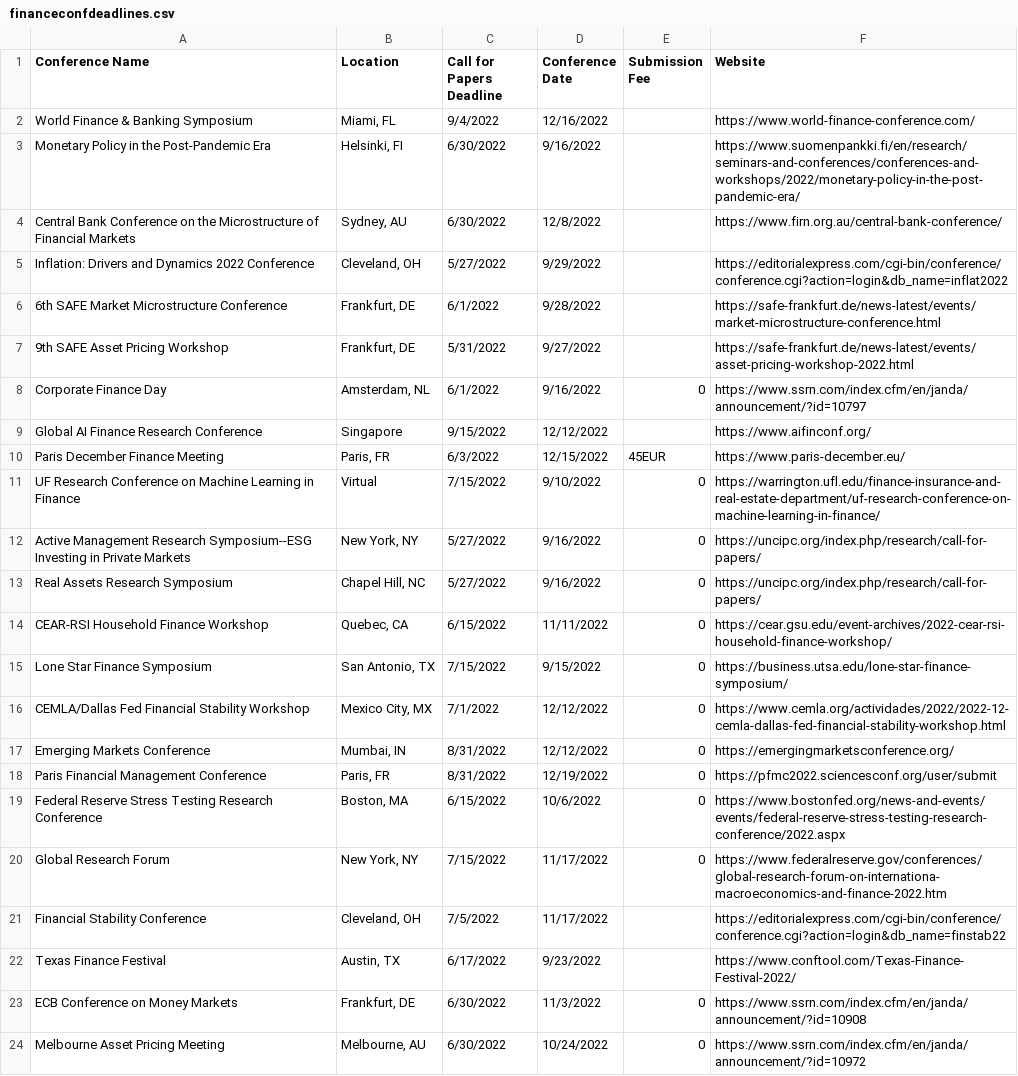
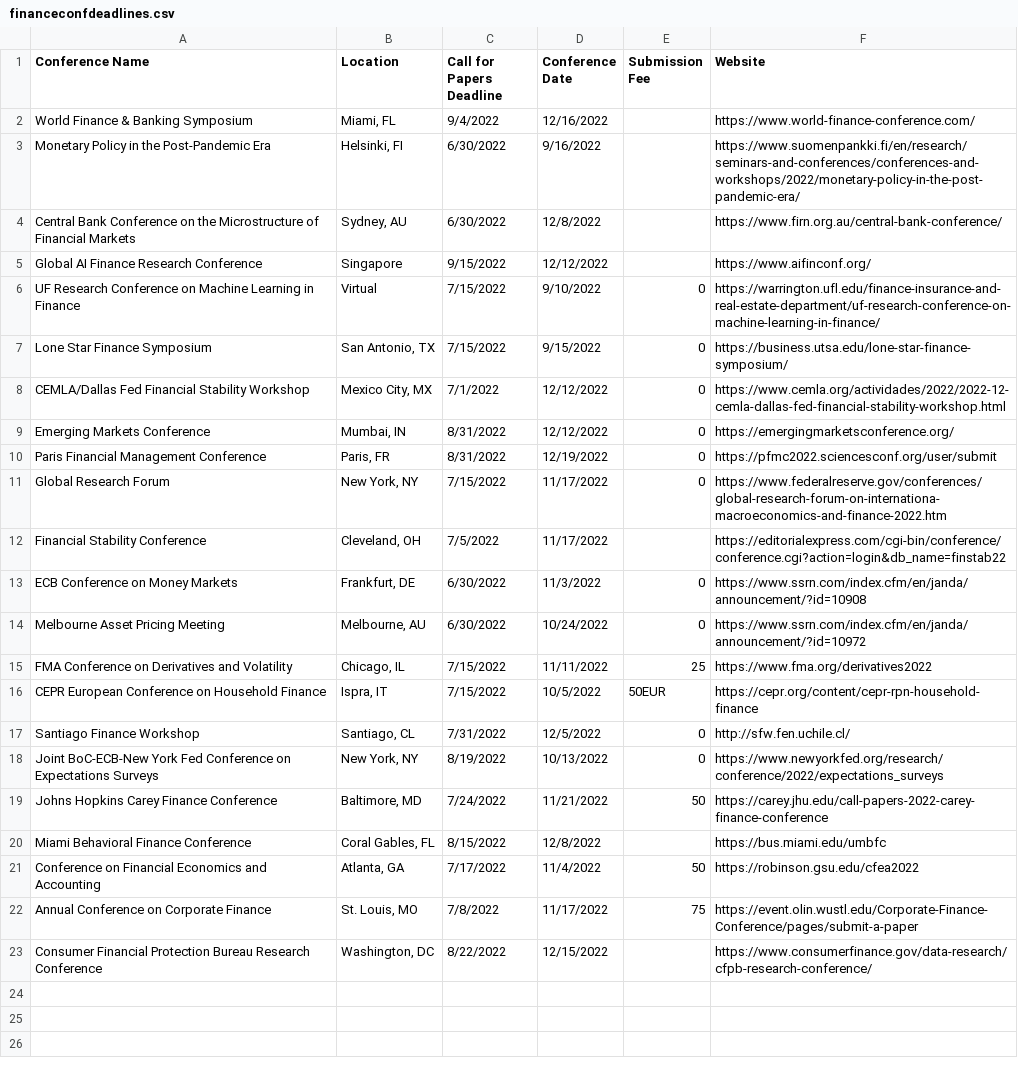
Before and after one commit to tbeason/financeconferences, a CSV file: data/financeconfdeadlines.csv, drawn as a sheet.

```diff
--- a/data/financeconfdeadlines.csv
+++ b/data/financeconfdeadlines.csv
@@ -4,12 +4,4 @@ Monetary Policy in the Post-Pandemic Era,"Helsinki, FI",6/30/2022,9/16/2022,,htt
 Central Bank Conference on the Microstructure of Financial Markets,"Sydney, AU",6/30/2022,12/8/2022,,https://www.firn.org.au/central-bank-conference/
-Inflation: Drivers and Dynamics 2022 Conference,"Cleveland, OH",5/27/2022,9/29/2022,,https://editorialexpress.com/cgi-bin/conference/conference.cgi?action=login&db_name=inflat2022
-6th SAFE Market Microstructure Conference,"Frankfurt, DE",6/1/2022,9/28/2022,,https://safe-frankfurt.de/news-latest/events/market-microstructure-conference.html
-9th SAFE Asset Pricing Workshop,"Frankfurt, DE",5/31/2022,9/27/2022,,https://safe-frankfurt.de/news-latest/events/asset-pricing-workshop-2022.html
-Corporate Finance Day,"Amsterdam, NL",6/1/2022,9/16/2022,0,https://www.ssrn.com/index.cfm/en/janda/announcement/?id=10797
 Global AI Finance Research Conference,"Singapore",9/15/2022,12/12/2022,,https://www.aifinconf.org/
-Paris December Finance Meeting,"Paris, FR",6/3/2022,12/15/2022,45EUR,https://www.paris-december.eu/
 UF Research Conference on Machine Learning in Finance,"Virtual",7/15/2022,9/10/2022,0,https://warrington.ufl.edu/finance-insurance-and-real-estate-department/uf-research-conference-on-machine-learning-in-finance/
-Active Management Research Symposium--ESG Investing in Private Markets,"New York, NY",5/27/2022,9/16/2022,0,https://uncipc.org/index.php/research/call-for-papers/
-Real Assets Research Symposium,"Chapel Hill, NC",5/27/2022,9/16/2022,0,https://uncipc.org/index.php/research/call-for-papers/
-CEAR-RSI Household Finance Workshop,"Quebec, CA",6/15/2022,11/11/2022,0,https://cear.gsu.edu/event-archives/2022-cear-rsi-household-finance-workshop/
 Lone Star Finance Symposium,"San Antonio, TX",7/15/2022,9/15/2022,0,https://business.utsa.edu/lone-star-finance-symposium/
@@ -18,7 +10,14 @@ Emerging Markets Conference,"Mumbai, IN",8/31/2022,12/12/2022,0,https://emerging
 Paris Financial Management Conference,"Paris, FR",8/31/2022,12/19/2022,0,https://pfmc2022.sciencesconf.org/user/submit
-Federal Reserve Stress Testing Research Conference,"Boston, MA",6/15/2022,10/6/2022,0,https://www.bostonfed.org/news-and-events/events/federal-reserve-stress-testing-research-conference/2022.aspx
 Global Research Forum,"New York, NY",7/15/2022,11/17/2022,0,https://www.federalreserve.gov/conferences/global-research-forum-on-internationa-macroeconomics-and-finance-2022.htm
 Financial Stability Conference,"Cleveland, OH",7/5/2022,11/17/2022,,https://editorialexpress.com/cgi-bin/conference/conference.cgi?action=login&db_name=finstab22
-Texas Finance Festival,"Austin, TX",6/17/2022,9/23/2022,,https://www.conftool.com/Texas-Finance-Festival-2022/
 ECB Conference on Money Markets,"Frankfurt, DE",6/30/2022,11/3/2022,0,https://www.ssrn.com/index.cfm/en/janda/announcement/?id=10908
 Melbourne Asset Pricing Meeting,"Melbourne, AU",6/30/2022,10/24/2022,0,https://www.ssrn.com/index.cfm/en/janda/announcement/?id=10972
+FMA Conference on Derivatives and Volatility,"Chicago, IL",7/15/2022,11/11/2022,25,https://www.fma.org/derivatives2022
+CEPR European Conference on Household Finance,"Ispra, IT",7/15/2022,10/5/2022,50EUR,https://cepr.org/content/cepr-rpn-household-finance
+Santiago Finance Workshop,"Santiago, CL",7/31/2022,12/5/2022,0,http://sfw.fen.uchile.cl/
+Joint BoC-ECB-New York Fed Conference on Expectations Surveys,"New York, NY",8/19/2022,10/13/2022,0,https://www.newyorkfed.org/research/conference/2022/expectations_surveys
+Johns Hopkins Carey Finance Conference,"Baltimore, MD",7/24/2022,11/21/2022,50,https://carey.jhu.edu/call-papers-2022-carey-finance-conference
+Miami Behavioral Finance Conference,"Coral Gables, FL",8/15/2022,12/8/2022,,https://bus.miami.edu/umbfc
+Conference on Financial Economics and Accounting,"Atlanta, GA",7/17/2022,11/4/2022,50,https://robinson.gsu.edu/cfea2022
+Annual Conference on Corporate Finance,"St. Louis, MO",7/8/2022,11/17/2022,75,https://event.olin.wustl.edu/Corporate-Finance-Conference/pages/submit-a-paper
+Consumer Financial Protection Bureau Research Conference,"Washington, DC",8/22/2022,12/15/2022,,https://www.consumerfinance.gov/data-research/cfpb-research-conference/
```
Also changed, not shown: data/conferences_pastdue.csv.
